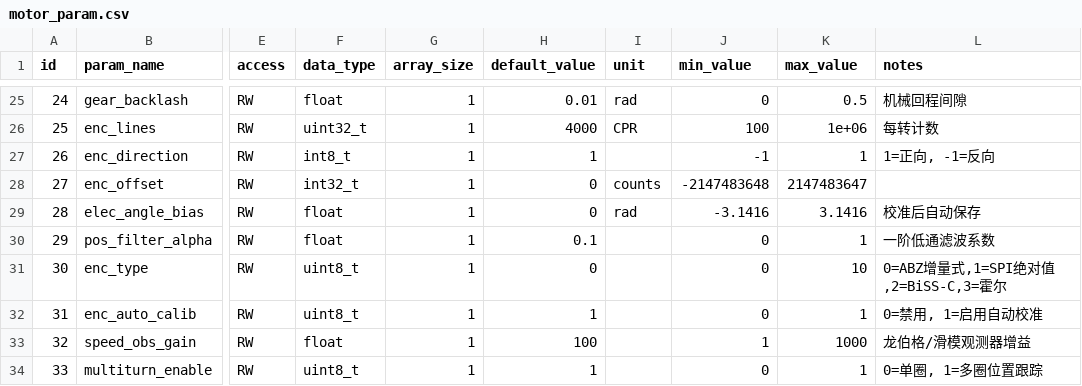
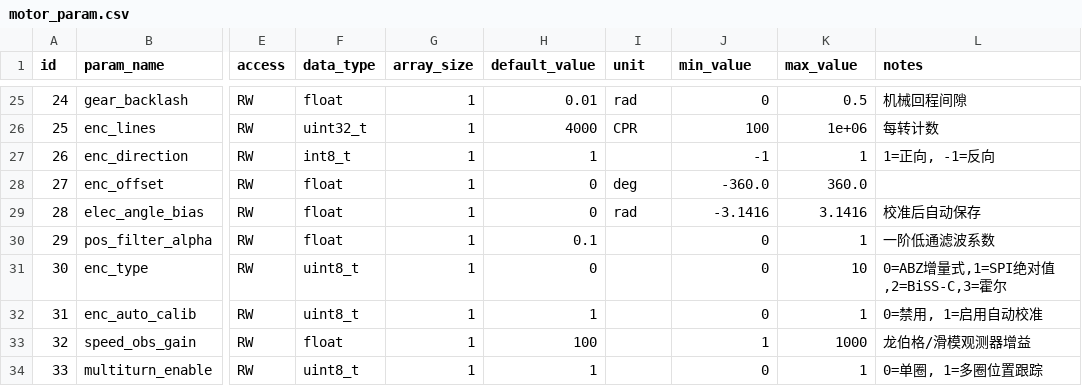
Before and after one commit to DalinYYYY/JM-App, a CSV file: User/Tools/motor_param_gen/motor_param.csv, drawn as a sheet; only a part is shown, gaps mark what is left out; the diff names each change by its address in the sheet, - before the commit and + after, or states it on an @@ line.

Commit message:
feat(calibration): 新增标定结果回流 API，重构 enc_offset 为 float deg
- 新增 motor_info_calib.c/h：提供 submit_r/ld/lq/flux/pole_pairs/
  enc_zero/enc_direction/mark_calibrated/reset API，按子模式粒度
  将标定结果回流到 motor_info 持久化层
- enc_offset 字段从 int32_t(counts) 重构为 float(deg)，统一
  motor_info 与 motor_param 全链路（字段/setter/validate/dispatch/
  dev_motor 装配），同步协议文档与 CSV

```diff
--- a/User/Tools/motor_param_gen/motor_param.csv
+++ b/User/Tools/motor_param_gen/motor_param.csv
-F28 (data_type): int32_t
+F28 (data_type): float
-I28 (unit): counts
+I28 (unit): deg
-J28 (min_value): -2147483648
+J28 (min_value): -360.0
-K28 (max_value): 2147483647
+K28 (max_value): 360.0
```
Also changed, not shown: User/Protocol/docs/joint_motor_param_index.csv, User/Tools/motor_info_gen/motor_info.csv, 9 other files.
